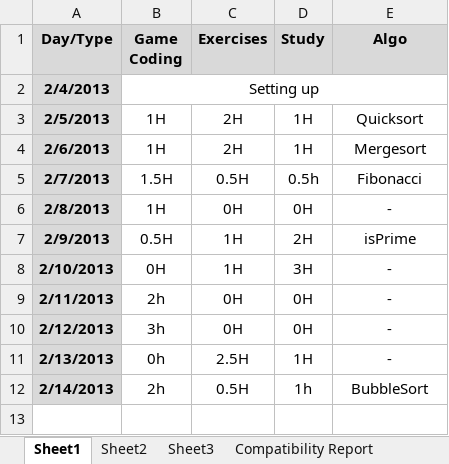
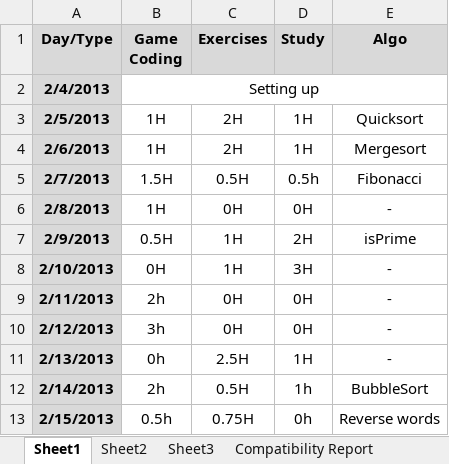
Before and after one commit to BSJThomachot/practice, an Excel workbook: workload.xlsx, sheet Sheet1, drawn as a sheet; values as stored, in another font and other column widths than the file's, no borders; the diff names each change by its address in the sheet, - before the commit and + after, or states it on an @@ line.

Commit message:
Worked on reversing words, in a string

```diff
--- a/workload.xlsx (sheet Sheet1)
+++ b/workload.xlsx (sheet Sheet1)
+row 13: 2/15/2013 | 0.5h | 0.75H | 0h | Reverse words
```
Also changed, not shown: 1 other file.
